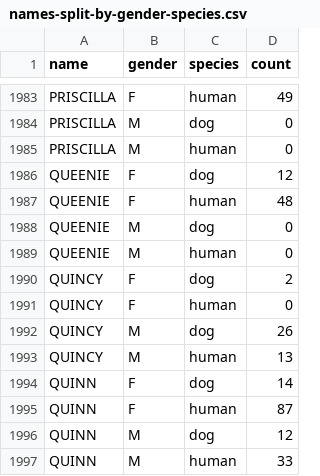
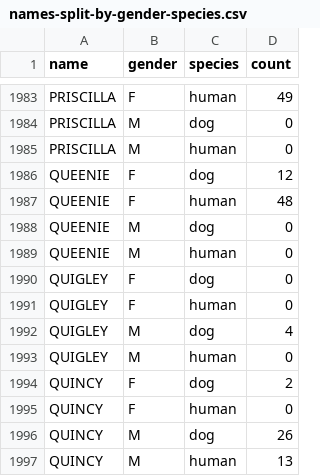
Before and after one commit to liaprins/d3-p5-prep, a CSV file: ccg-d3/3_dog-names/dataset-jsonification/names-split-by-gender-species.csv, drawn as a sheet; only a part is shown, gaps mark what is left out; the shorter side is filled out with more unchanged rows.

```diff
--- a/ccg-d3/3_dog-names/dataset-jsonification/names-split-by-gender-species.csv
+++ b/ccg-d3/3_dog-names/dataset-jsonification/names-split-by-gender-species.csv
@@ -1989,2 +1989,6 @@ QUEENIE,M,dog,0
 QUEENIE,M,human,0
+QUIGLEY,F,dog,0
+QUIGLEY,F,human,0
+QUIGLEY,M,dog,4
+QUIGLEY,M,human,0
 QUINCY,F,dog,2
```
Also changed, not shown: 8 other files.
